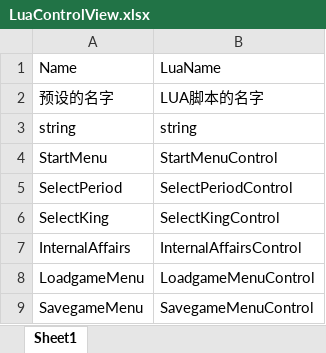
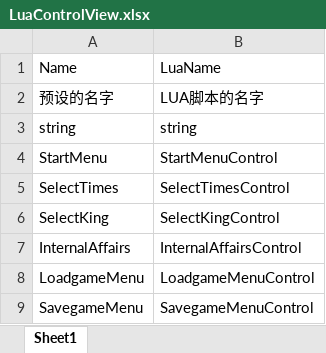
Before and after one commit to liangxc2014/Sanguoqy02, an Excel workbook: sg02/Assets/Resources/Config/Excel/LuaControlView.xlsx, sheet Sheet1, drawn as a sheet; values as stored, in another font and other column widths than the file's, no borders; removed rows and columns are numbered as before the commit, all else as after; the diff names each change by its address in the sheet, - before the commit and + after, or states it on an @@ line.

```diff
--- a/sg02/Assets/Resources/Config/Excel/LuaControlView.xlsx (sheet Sheet1)
+++ b/sg02/Assets/Resources/Config/Excel/LuaControlView.xlsx (sheet Sheet1)
-row 5: SelectPeriod | SelectPeriodControl
+row 5: SelectTimes | SelectTimesControl
```
Also changed, not shown: sg02/Assets/Resources/Config/Excel/Battle.xlsx, sg02/Assets/Resources/Config/Excel/Force.xlsx, 48 other files.
